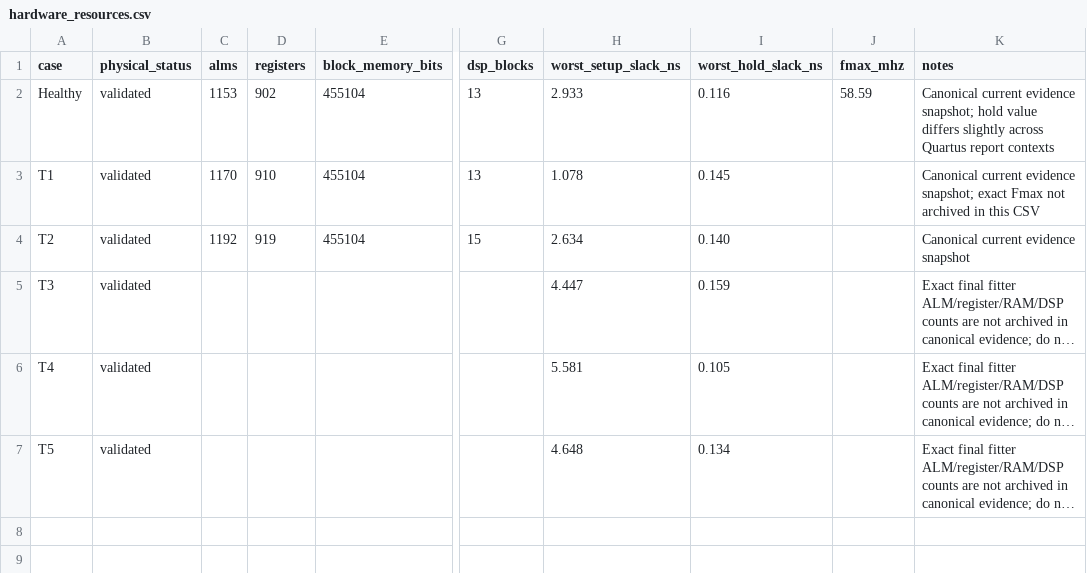
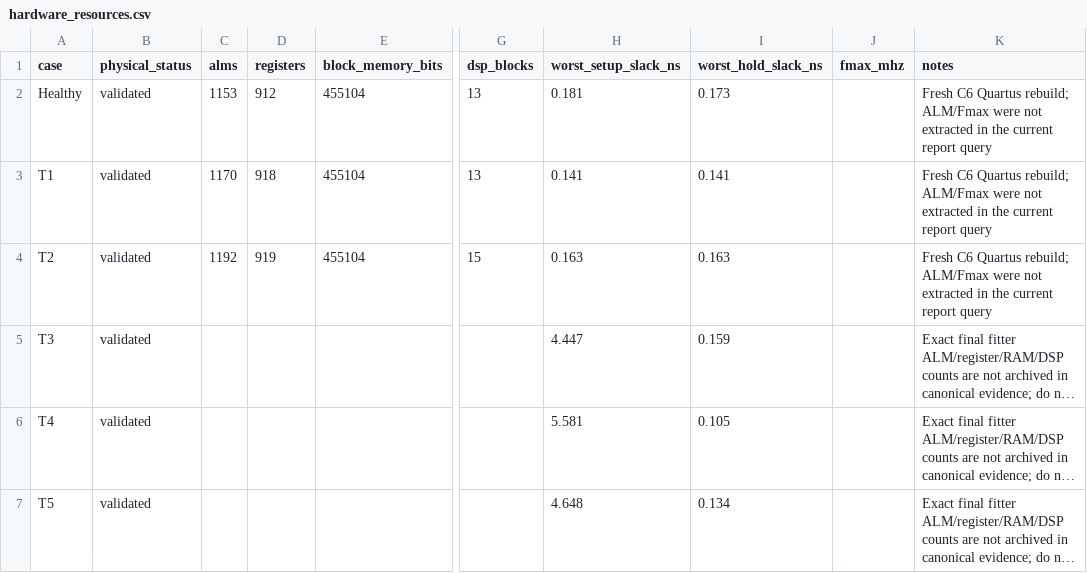
Before and after one commit to RaoneKS/hardware-trojan-fpga-cnn, a CSV file: verification/results/hardware_resources.csv, drawn as a sheet; only a part is shown, gaps mark what is left out; long unchanged cells end in …; the diff names each change by its address in the sheet, - before the commit and + after, or states it on an @@ line.

Commit message:
Update hardware resource evidence after C6 rebuild

```diff
--- a/verification/results/hardware_resources.csv
+++ b/verification/results/hardware_resources.csv
-D2 (registers): 902
+D2 (registers): 912
-H2 (worst_setup_slack_ns): 2.933
+H2 (worst_setup_slack_ns): 0.181
-I2 (worst_hold_slack_ns): 0.116
+I2 (worst_hold_slack_ns): 0.173
-J2 (fmax_mhz): 58.59
+J2 (fmax_mhz): (empty)
-K2 (notes): Canonical current evidence snapshot; hold value differs slightly across Quartus report contexts
+K2 (notes): Fresh C6 Quartus rebuild; ALM/Fmax were not extracted in the current report query
-D3 (registers): 910
+D3 (registers): 918
-H3 (worst_setup_slack_ns): 1.078
+H3 (worst_setup_slack_ns): 0.141
-I3 (worst_hold_slack_ns): 0.145
+I3 (worst_hold_slack_ns): 0.141
-K3 (notes): Canonical current evidence snapshot; exact Fmax not archived in this CSV
+K3 (notes): Fresh C6 Quartus rebuild; ALM/Fmax were not extracted in the current report query
-H4 (worst_setup_slack_ns): 2.634
+H4 (worst_setup_slack_ns): 0.163
-I4 (worst_hold_slack_ns): 0.140
+I4 (worst_hold_slack_ns): 0.163
-K4 (notes): Canonical current evidence snapshot
+K4 (notes): Fresh C6 Quartus rebuild; ALM/Fmax were not extracted in the current report query
```
